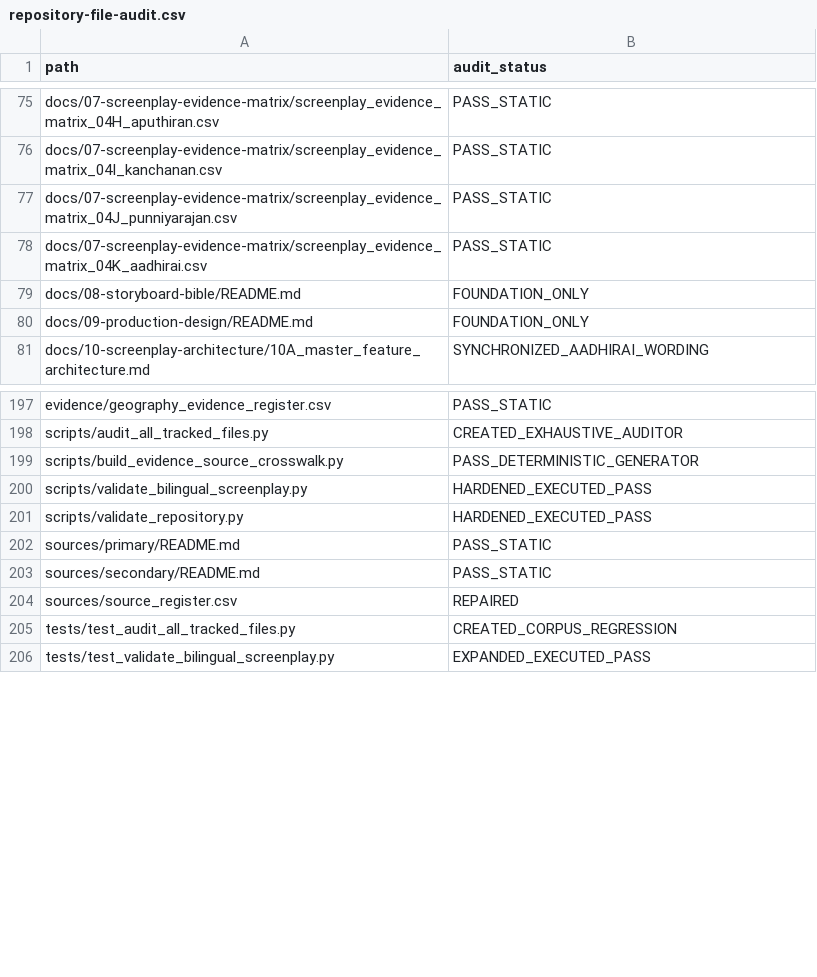
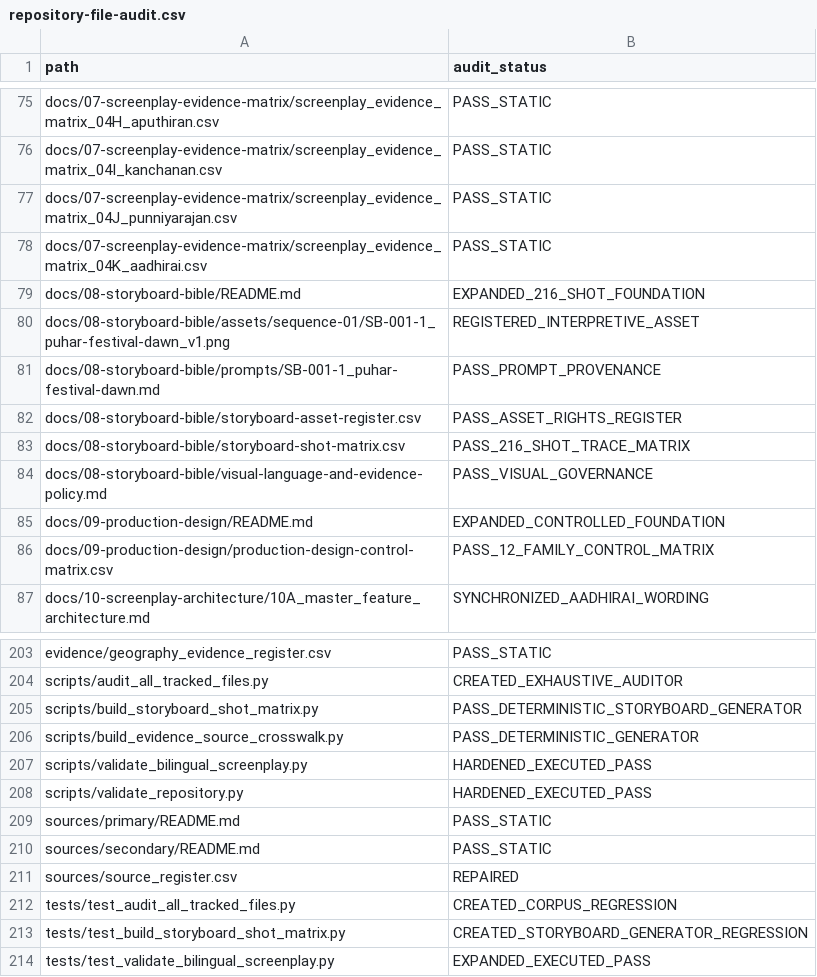
Before and after one commit to pugazg/manimekalai-cinematic-adaptation, a CSV file: docs/11-project-governance/repository-file-audit.csv, drawn as a sheet; only a part is shown, gaps mark what is left out.

Commit message:
Build storyboard and production design foundations (#16)

```diff
--- a/docs/11-project-governance/repository-file-audit.csv
+++ b/docs/11-project-governance/repository-file-audit.csv
@@ -78,4 +78,10 @@ docs/07-screenplay-evidence-matrix/screenplay_evidence_matrix_04J_punniyarajan.c
 docs/07-screenplay-evidence-matrix/screenplay_evidence_matrix_04K_aadhirai.csv,PASS_STATIC
-docs/08-storyboard-bible/README.md,FOUNDATION_ONLY
-docs/09-production-design/README.md,FOUNDATION_ONLY
+docs/08-storyboard-bible/README.md,EXPANDED_216_SHOT_FOUNDATION
+docs/08-storyboard-bible/assets/sequence-01/SB-001-1_puhar-festival-dawn_v1.png,REGISTERED_INTERPRETIVE_ASSET
+docs/08-storyboard-bible/prompts/SB-001-1_puhar-festival-dawn.md,PASS_PROMPT_PROVENANCE
+docs/08-storyboard-bible/storyboard-asset-register.csv,PASS_ASSET_RIGHTS_REGISTER
+docs/08-storyboard-bible/storyboard-shot-matrix.csv,PASS_216_SHOT_TRACE_MATRIX
+docs/08-storyboard-bible/visual-language-and-evidence-policy.md,PASS_VISUAL_GOVERNANCE
+docs/09-production-design/README.md,EXPANDED_CONTROLLED_FOUNDATION
+docs/09-production-design/production-design-control-matrix.csv,PASS_12_FAMILY_CONTROL_MATRIX
 docs/10-screenplay-architecture/10A_master_feature_architecture.md,SYNCHRONIZED_AADHIRAI_WORDING
@@ -198,2 +204,3 @@ evidence/geography_evidence_register.csv,PASS_STATIC
 scripts/audit_all_tracked_files.py,CREATED_EXHAUSTIVE_AUDITOR
+scripts/build_storyboard_shot_matrix.py,PASS_DETERMINISTIC_STORYBOARD_GENERATOR
 scripts/build_evidence_source_crosswalk.py,PASS_DETERMINISTIC_GENERATOR
@@ -205,2 +212,3 @@ sources/source_register.csv,REPAIRED
 tests/test_audit_all_tracked_files.py,CREATED_CORPUS_REGRESSION
+tests/test_build_storyboard_shot_matrix.py,CREATED_STORYBOARD_GENERATOR_REGRESSION
 tests/test_validate_bilingual_screenplay.py,EXPANDED_EXECUTED_PASS
```
Also changed, not shown: 15 other files.
